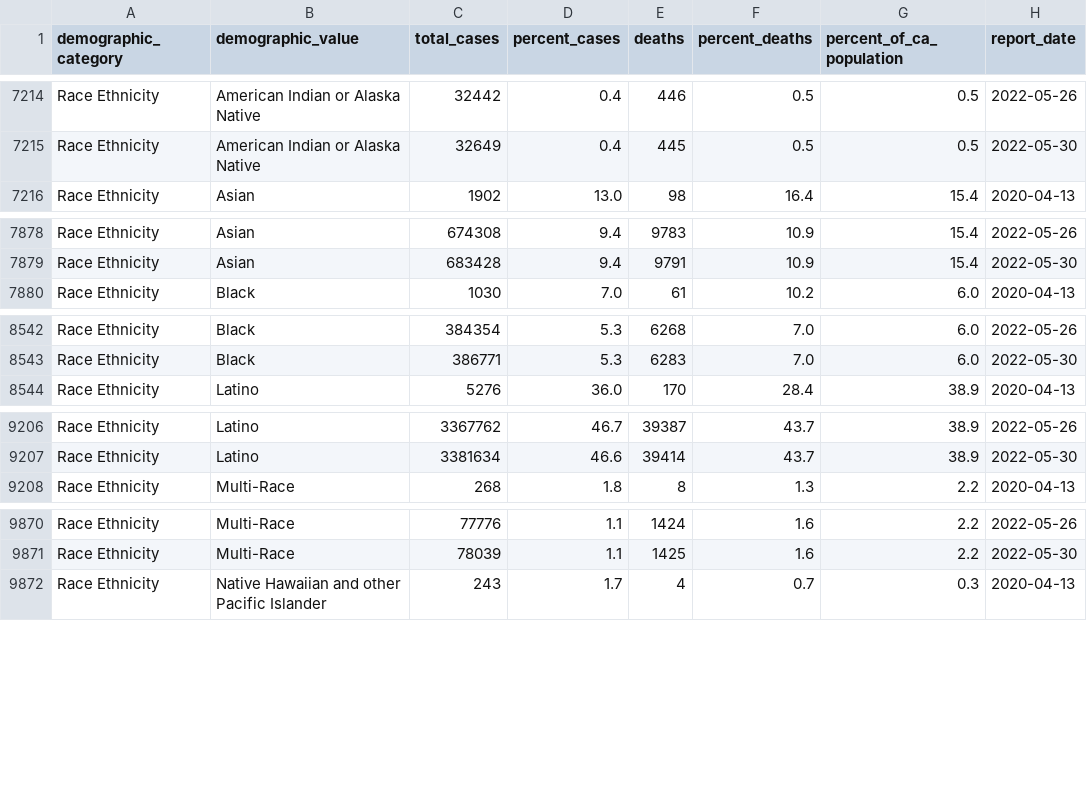
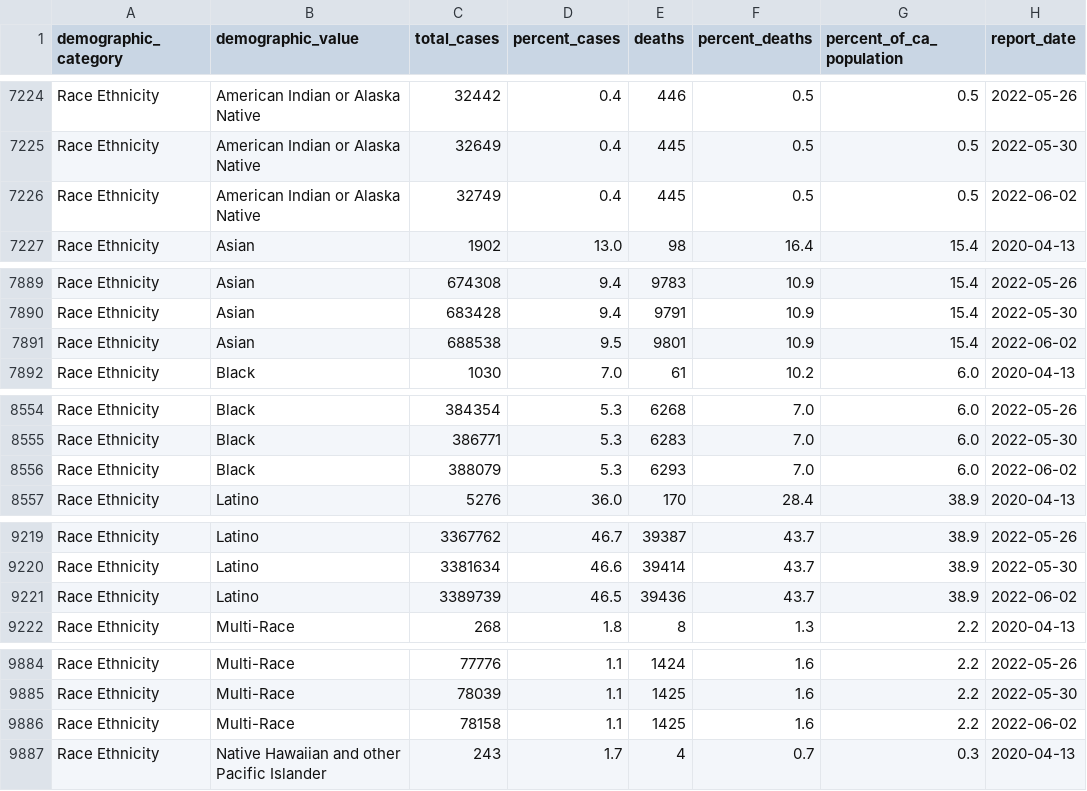
Before and after one commit to vllry/california-COVID-19-timeseries, a CSV file: cases_demographics.csv, drawn as a sheet; only a part is shown, gaps mark what is left out; the diff covers the shown part only.

```diff
--- a/cases_demographics.csv
+++ b/cases_demographics.csv
@@ -7215,2 +7225,3 @@ Race Ethnicity,American Indian or Alaska Native,32442,0.4,446,0.5,0.5,2022-05-26
 Race Ethnicity,American Indian or Alaska Native,32649,0.4,445,0.5,0.5,2022-05-30
+Race Ethnicity,American Indian or Alaska Native,32749,0.4,445,0.5,0.5,2022-06-02
 Race Ethnicity,Asian,1902,13.0,98,16.4,15.4,2020-04-13
@@ -7879,2 +7890,3 @@ Race Ethnicity,Asian,674308,9.4,9783,10.9,15.4,2022-05-26
 Race Ethnicity,Asian,683428,9.4,9791,10.9,15.4,2022-05-30
+Race Ethnicity,Asian,688538,9.5,9801,10.9,15.4,2022-06-02
 Race Ethnicity,Black,1030,7.0,61,10.2,6.0,2020-04-13
@@ -8543,2 +8555,3 @@ Race Ethnicity,Black,384354,5.3,6268,7.0,6.0,2022-05-26
 Race Ethnicity,Black,386771,5.3,6283,7.0,6.0,2022-05-30
+Race Ethnicity,Black,388079,5.3,6293,7.0,6.0,2022-06-02
 Race Ethnicity,Latino,5276,36.0,170,28.4,38.9,2020-04-13
@@ -9207,2 +9220,3 @@ Race Ethnicity,Latino,3367762,46.7,39387,43.7,38.9,2022-05-26
 Race Ethnicity,Latino,3381634,46.6,39414,43.7,38.9,2022-05-30
+Race Ethnicity,Latino,3389739,46.5,39436,43.7,38.9,2022-06-02
 Race Ethnicity,Multi-Race,268,1.8,8,1.3,2.2,2020-04-13
@@ -9871,2 +9885,3 @@ Race Ethnicity,Multi-Race,77776,1.1,1424,1.6,2.2,2022-05-26
 Race Ethnicity,Multi-Race,78039,1.1,1425,1.6,2.2,2022-05-30
+Race Ethnicity,Multi-Race,78158,1.1,1425,1.6,2.2,2022-06-02
 Race Ethnicity,Native Hawaiian and other Pacific Islander,243,1.7,4,0.7,0.3,2020-04-13
```
Also changed, not shown: 14 added rows elsewhere in this file, 1 other file.
